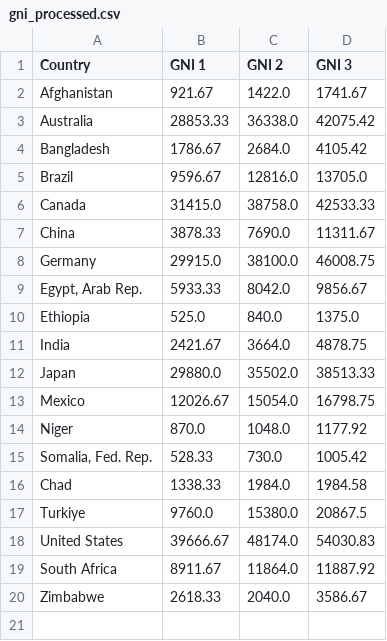
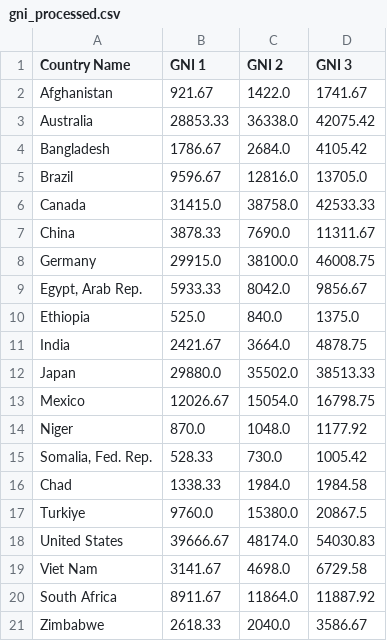
Before and after one commit to ananya-bontalavl/if-you-were-born-here, a CSV file: public/data/gni_processed.csv, drawn as a sheet.

Commit message:
gni_dataset fix

```diff
--- a/public/data/gni_processed.csv
+++ b/public/data/gni_processed.csv
@@ -1,2 +1,2 @@
-Country,GNI 1,GNI 2,GNI 3
+Country Name,GNI 1,GNI 2,GNI 3
 Afghanistan,921.67,1422.0,1741.67
@@ -18,2 +18,3 @@ Turkiye,9760.0,15380.0,20867.5
 United States,39666.67,48174.0,54030.83
+Viet Nam,3141.67,4698.0,6729.58
 South Africa,8911.67,11864.0,11887.92
```
Also changed, not shown: 2 other files.
